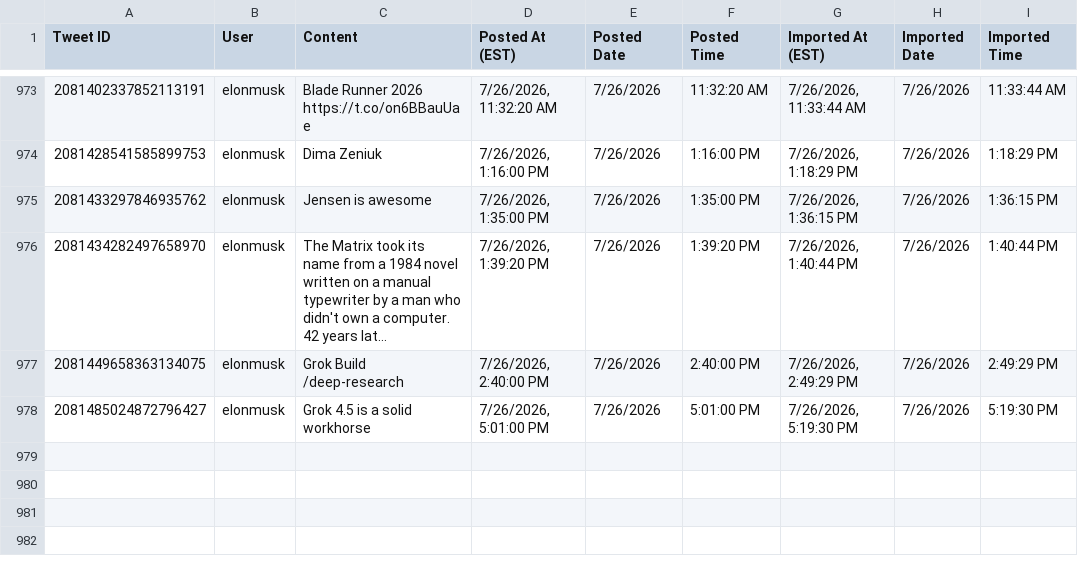
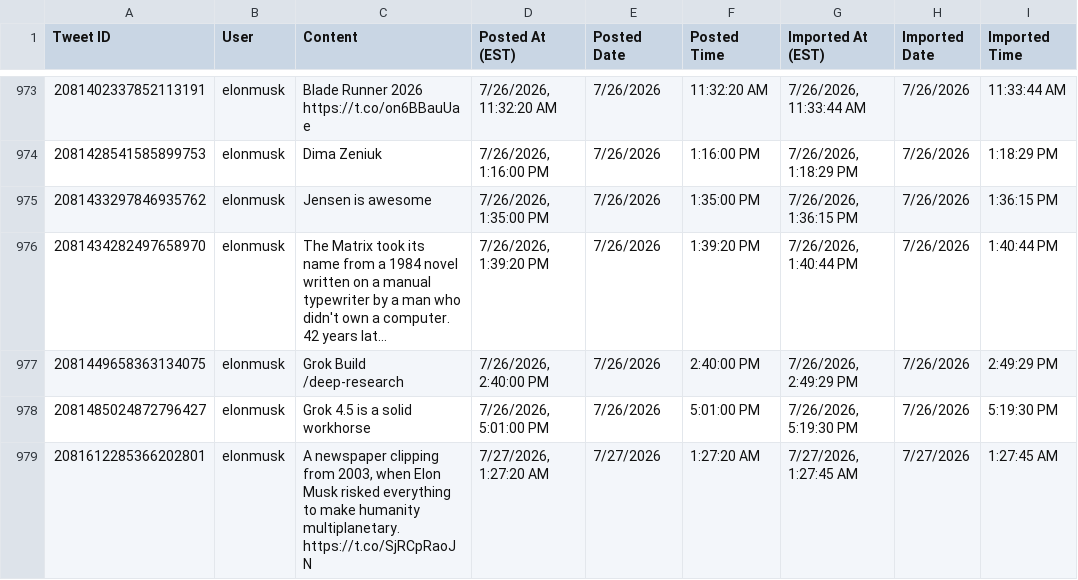
Before and after one commit to chubakalai/elp, a CSV file: data/combined_tweets.csv, drawn as a sheet; only a part is shown, gaps mark what is left out; the diff names each change by its address in the sheet, - before the commit and + after, or states it on an @@ line.

Commit message:
elc8 (muskmeter.live): +1 post(s)

```diff
--- a/data/combined_tweets.csv
+++ b/data/combined_tweets.csv
+row 979: 2081612285366202801 | elonmusk | A newspaper clipping from 2003, when Elon Musk risked everything to make humanity multiplanetary. https://t.co/SjRCpRaoJN | 7/27/2026, 1:27:20 AM | 7/27/2026 | 1:27:20 AM | 7/27/2026, 1:27:45 AM | 7/27/2026 | 1:27:45 AM
```
